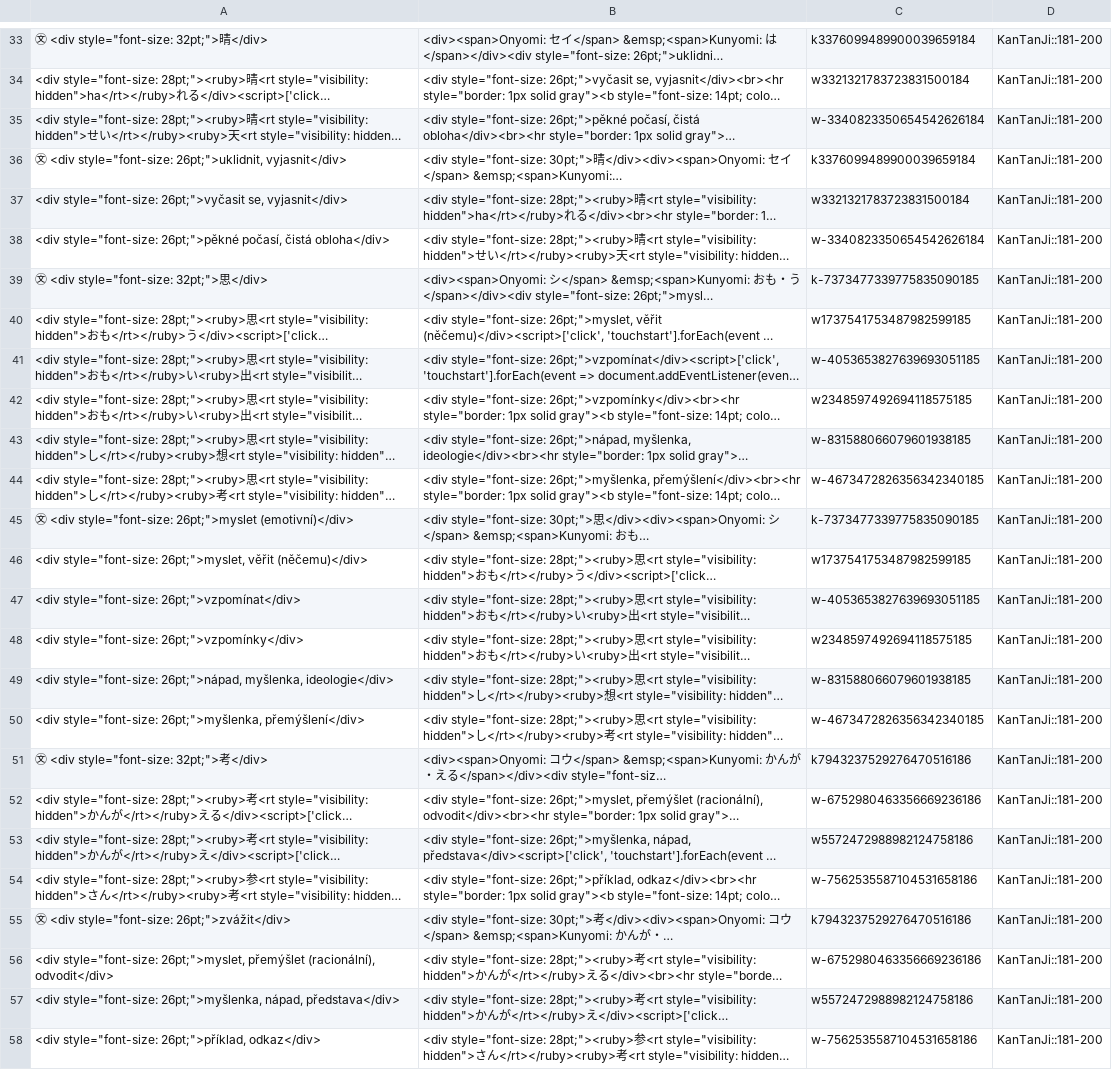
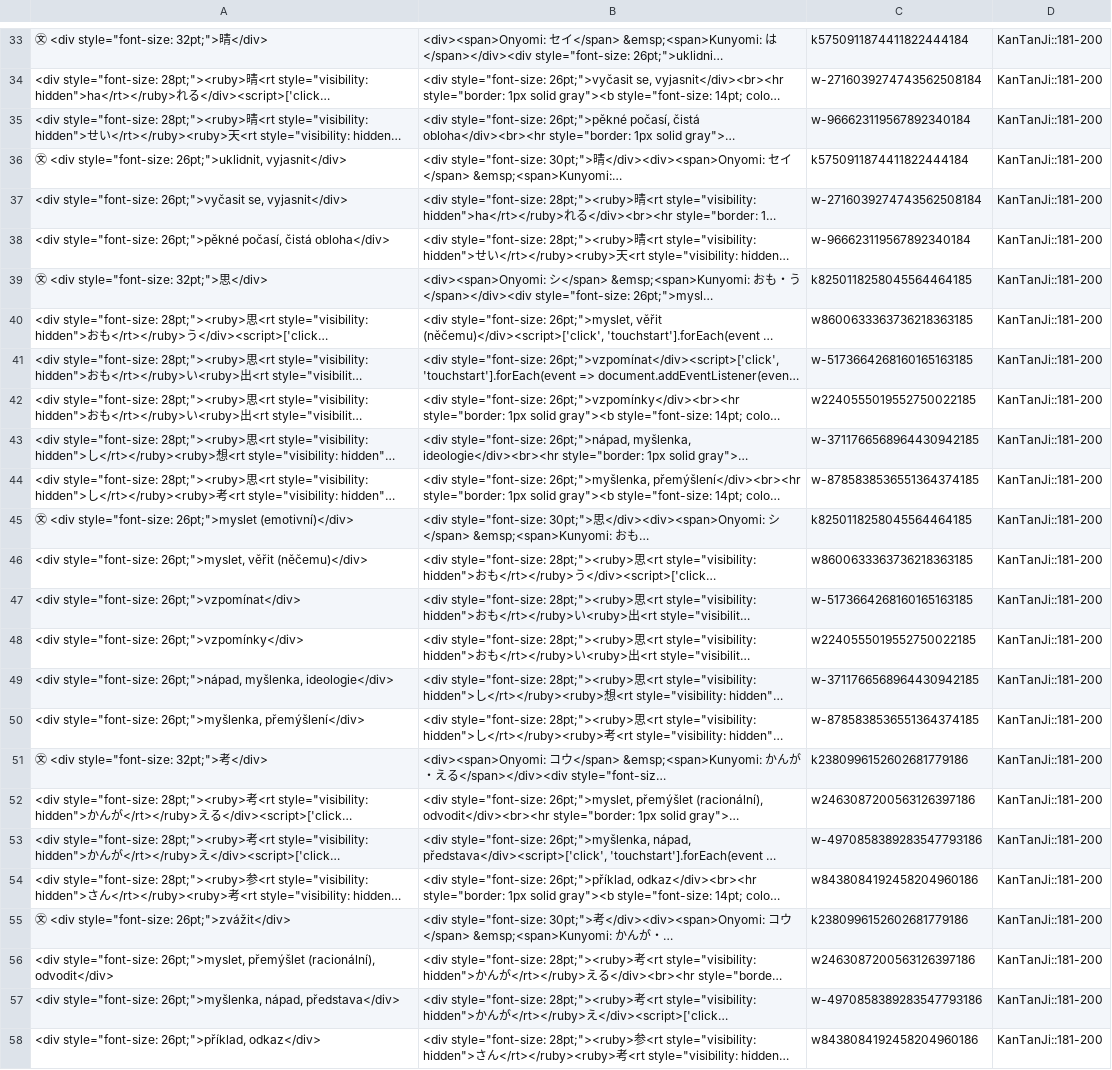
Before and after one commit to KanjiBase/KanTanJi, a CSV file: anki/anki-kanji-181-200.csv, drawn as a sheet; only a part is shown, gaps mark what is left out; long unchanged cells end in …; the diff covers the shown part only; the diff names each change by its address in the sheet, - before the commit and + after, or states it on an @@ line.

```diff
--- a/anki/anki-kanji-181-200.csv
+++ b/anki/anki-kanji-181-200.csv
-C33: k3376099489900039659184
+C33: k5750911874411822444184
-C34: w3321321783723831500184
+C34: w-2716039274743562508184
-C35: w-3340823350654542626184
+C35: w-966623119567892340184
-C36: k3376099489900039659184
+C36: k5750911874411822444184
-C37: w3321321783723831500184
+C37: w-2716039274743562508184
-C38: w-3340823350654542626184
+C38: w-966623119567892340184
-C39: k-7373477339775835090185
+C39: k8250118258045564464185
-C40: w1737541753487982599185
+C40: w8600633363736218363185
-C41: w-4053653827639693051185
+C41: w-5173664268160165163185
-C42: w2348597492694118575185
+C42: w2240555019552750022185
-C43: w-831588066079601938185
+C43: w-3711766568964430942185
-C44: w-4673472826356342340185
+C44: w-8785838536551364374185
-C45: k-7373477339775835090185
+C45: k8250118258045564464185
-C46: w1737541753487982599185
+C46: w8600633363736218363185
-C47: w-4053653827639693051185
+C47: w-5173664268160165163185
-C48: w2348597492694118575185
+C48: w2240555019552750022185
-C49: w-831588066079601938185
+C49: w-3711766568964430942185
-C50: w-4673472826356342340185
+C50: w-8785838536551364374185
-C51: k7943237529276470516186
+C51: k2380996152602681779186
-C52: w-6752980463356669236186
+C52: w2463087200563126397186
-C53: w5572472988982124758186
+C53: w-4970858389283547793186
-C54: w-7562535587104531658186
+C54: w8438084192458204960186
-C55: k7943237529276470516186
+C55: k2380996152602681779186
-C56: w-6752980463356669236186
+C56: w2463087200563126397186
-C57: w5572472988982124758186
+C57: w-4970858389283547793186
-C58: w-7562535587104531658186
+C58: w8438084192458204960186
```
Also changed, not shown: 28 edited cells elsewhere in this file, 1 other file.
